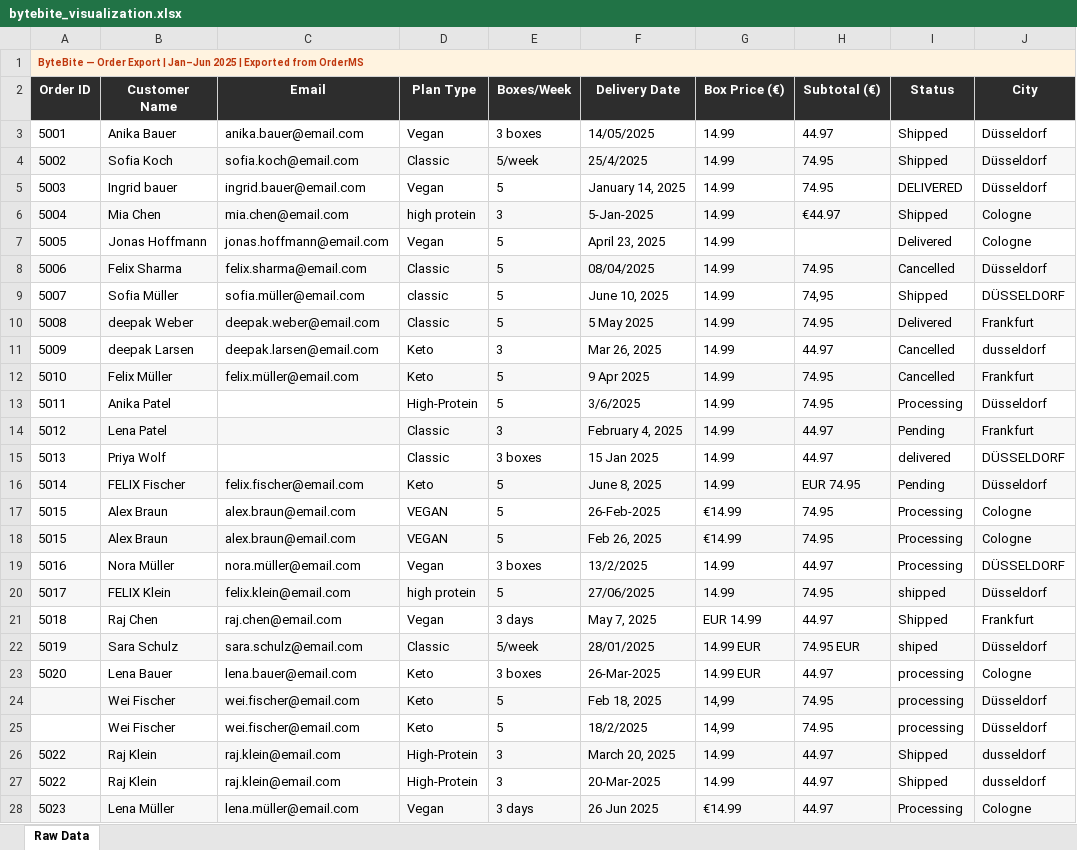
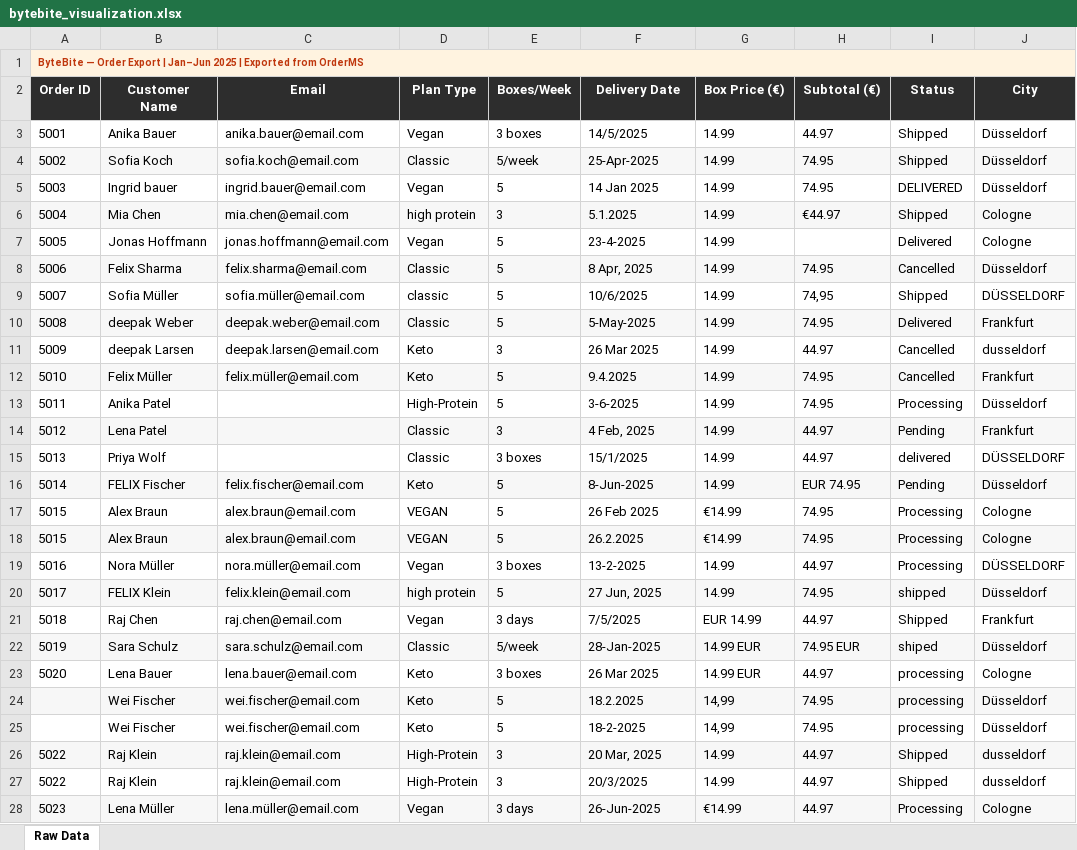
Before and after one commit to mohamedmagdikhalil91/business-software, an Excel workbook: data/bytebite_visualization.xlsx, sheet Raw Data, drawn as a sheet; only a part is shown; values as stored, in another font and other column widths than the file's, no borders; the diff covers the shown part only; the diff names each change by its address in the sheet, - before the commit and + after, or states it on an @@ line.

```diff
--- a/data/bytebite_visualization.xlsx (sheet Raw Data)
+++ b/data/bytebite_visualization.xlsx (sheet Raw Data)
-F3 (Delivery Date): 14/05/2025
+F3 (Delivery Date): 14/5/2025
-F4 (Delivery Date): 25/4/2025
+F4 (Delivery Date): 25-Apr-2025
-F5 (Delivery Date): January 14, 2025
+F5 (Delivery Date): 14 Jan 2025
-F6 (Delivery Date): 5-Jan-2025
+F6 (Delivery Date): 5.1.2025
-F7 (Delivery Date): April 23, 2025
+F7 (Delivery Date): 23-4-2025
-F8 (Delivery Date): 08/04/2025
+F8 (Delivery Date): 8 Apr, 2025
-F9 (Delivery Date): June 10, 2025
+F9 (Delivery Date): 10/6/2025
-F10 (Delivery Date): 5 May 2025
+F10 (Delivery Date): 5-May-2025
-F11 (Delivery Date): Mar 26, 2025
+F11 (Delivery Date): 26 Mar 2025
-F12 (Delivery Date): 9 Apr 2025
+F12 (Delivery Date): 9.4.2025
-F13 (Delivery Date): 3/6/2025
+F13 (Delivery Date): 3-6-2025
-F14 (Delivery Date): February 4, 2025
+F14 (Delivery Date): 4 Feb, 2025
-F15 (Delivery Date): 15 Jan 2025
+F15 (Delivery Date): 15/1/2025
-F16 (Delivery Date): June 8, 2025
+F16 (Delivery Date): 8-Jun-2025
-F17 (Delivery Date): 26-Feb-2025
+F17 (Delivery Date): 26 Feb 2025
-F18 (Delivery Date): Feb 26, 2025
+F18 (Delivery Date): 26.2.2025
-F19 (Delivery Date): 13/2/2025
+F19 (Delivery Date): 13-2-2025
-F20 (Delivery Date): 27/06/2025
+F20 (Delivery Date): 27 Jun, 2025
-F21 (Delivery Date): May 7, 2025
+F21 (Delivery Date): 7/5/2025
-F22 (Delivery Date): 28/01/2025
+F22 (Delivery Date): 28-Jan-2025
-F23 (Delivery Date): 26-Mar-2025
+F23 (Delivery Date): 26 Mar 2025
-F24 (Delivery Date): Feb 18, 2025
+F24 (Delivery Date): 18.2.2025
-F25 (Delivery Date): 18/2/2025
+F25 (Delivery Date): 18-2-2025
-F26 (Delivery Date): March 20, 2025
+F26 (Delivery Date): 20 Mar, 2025
-F27 (Delivery Date): 20-Mar-2025
+F27 (Delivery Date): 20/3/2025
-F28 (Delivery Date): 26 Jun 2025
+F28 (Delivery Date): 26-Jun-2025
```
Also changed, not shown: 52 edited cells elsewhere in this sheet, data/aura_motion_visualization.xlsx, data/nomad_bean_visualization.xlsx, 4 other files.
